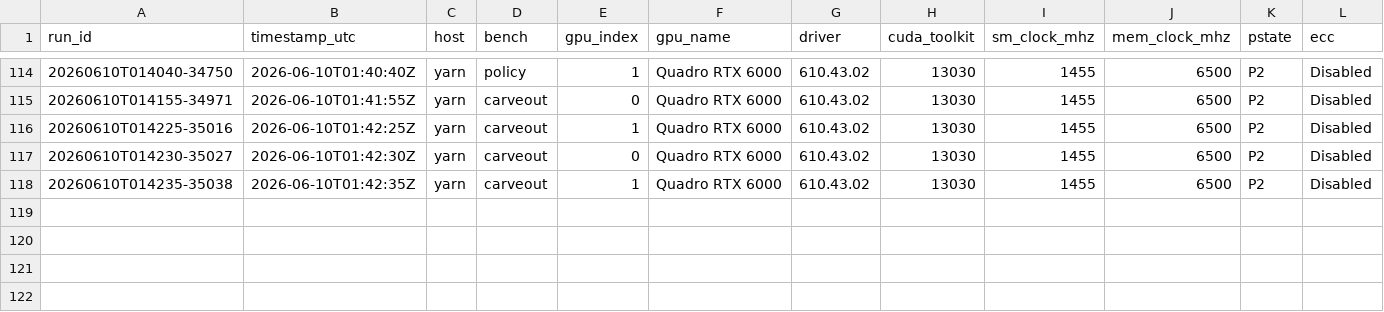
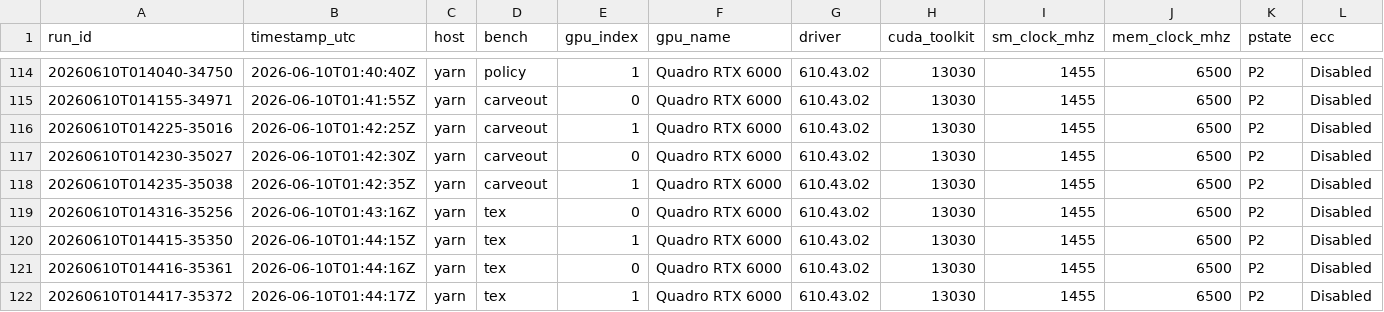
Before and after one commit to connollydavid/tu102, a CSV file: data/results/t5820-2xrtx6000/runs.csv, drawn as a sheet; only a part is shown, gaps mark what is left out; rows hold the shown columns only; the diff names each change by its address in the sheet, - before the commit and + after, or states it on an @@ line.

```diff
--- a/data/results/t5820-2xrtx6000/runs.csv
+++ b/data/results/t5820-2xrtx6000/runs.csv
+row 119: 20260610T014316-35256 | 2026-06-10T01:43:16Z | yarn | tex | 0 | Quadro RTX 6000 | 610.43.02 | 13030 | 1455 | 6500 | P2 | Disabled
+row 120: 20260610T014415-35350 | 2026-06-10T01:44:15Z | yarn | tex | 1 | Quadro RTX 6000 | 610.43.02 | 13030 | 1455 | 6500 | P2 | Disabled
+row 121: 20260610T014416-35361 | 2026-06-10T01:44:16Z | yarn | tex | 0 | Quadro RTX 6000 | 610.43.02 | 13030 | 1455 | 6500 | P2 | Disabled
+row 122: 20260610T014417-35372 | 2026-06-10T01:44:17Z | yarn | tex | 1 | Quadro RTX 6000 | 610.43.02 | 13030 | 1455 | 6500 | P2 | Disabled
```
Also changed, not shown: data/results/t5820-2xrtx6000/mem.csv, table/tu102_ops.csv, 4 other files.
